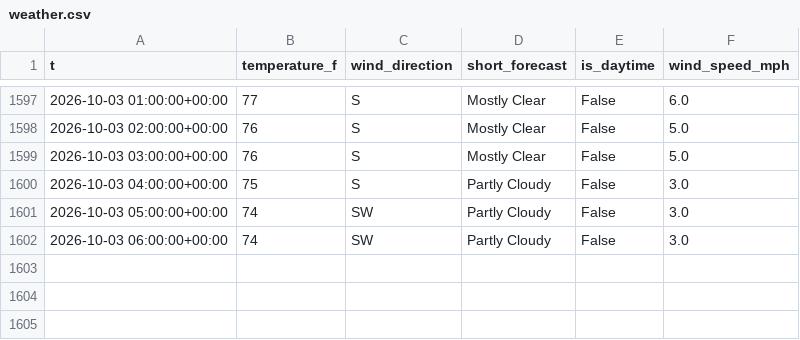
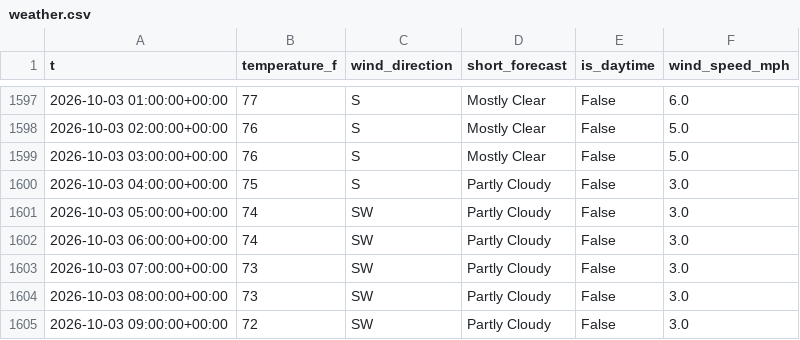
Before and after one commit to richardmhuse/do-not-hit-the-bridge-V2, a CSV file: data/raw/weather.csv, drawn as a sheet; only a part is shown, gaps mark what is left out.

```diff
--- a/data/raw/weather.csv
+++ b/data/raw/weather.csv
@@ -1602 +1602,4 @@ t,temperature_f,wind_direction,short_forecast,is_daytime,wind_speed_mph
 2026-10-03 06:00:00+00:00,74,SW,Partly Cloudy,False,3.0
+2026-10-03 07:00:00+00:00,73,SW,Partly Cloudy,False,3.0
+2026-10-03 08:00:00+00:00,73,SW,Partly Cloudy,False,3.0
+2026-10-03 09:00:00+00:00,72,SW,Partly Cloudy,False,3.0
```
Also changed, not shown: data/processed/forecast.csv, data/raw/lunar.csv, 38 other files.
